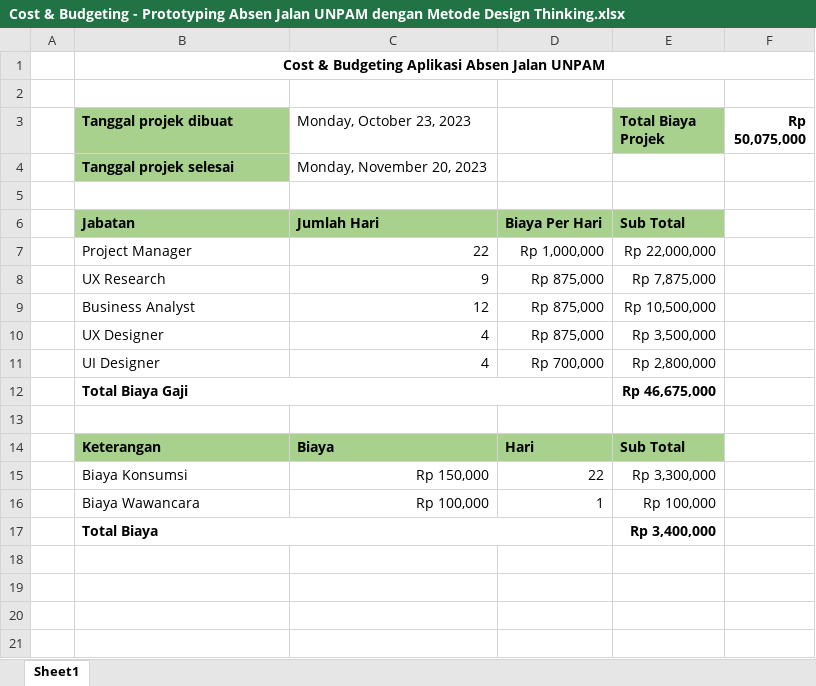
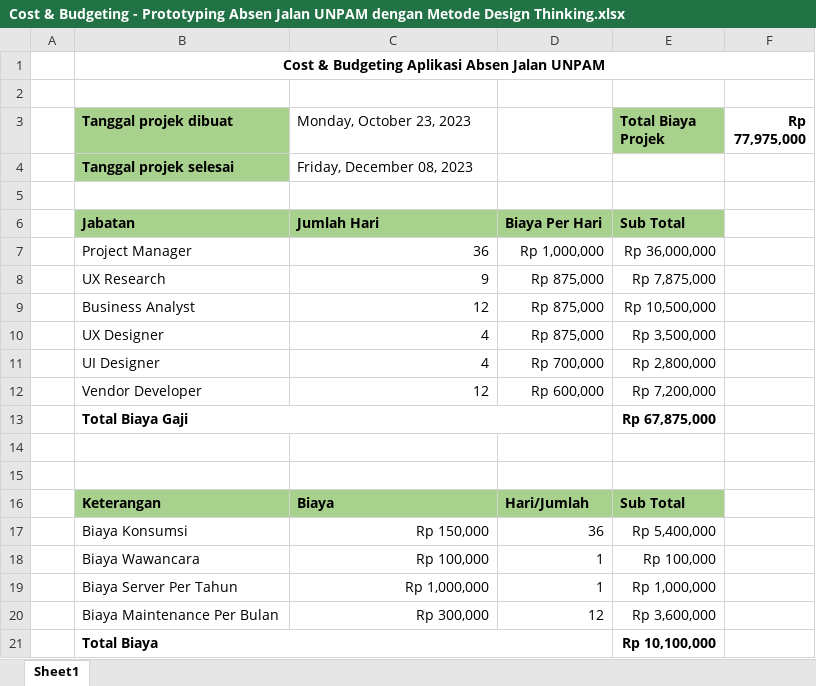
Before and after one commit to hako-975/UNPAM-File, an Excel workbook: semester 7/Manajemen Proyek Informatika/Kelompok 3/Cost & Budgeting - Prototyping Absen Jalan UNPAM dengan Metode Design Thinking.xlsx, sheet Sheet1, drawn as a sheet; values as stored, in another font and other column widths than the file's, no borders; addresses are those after the commit; the diff names each change by its address in the sheet, - before the commit and + after, or states it on an @@ line.

```diff
--- a/semester 7/Manajemen Proyek Informatika/Kelompok 3/Cost & Budgeting - Prototyping Absen Jalan UNPAM dengan Metode Design Thinking.xlsx (sheet Sheet1)
+++ b/semester 7/Manajemen Proyek Informatika/Kelompok 3/Cost & Budgeting - Prototyping Absen Jalan UNPAM dengan Metode Design Thinking.xlsx (sheet Sheet1)
-F3: Rp 50,075,000
+F3: Rp 77,975,000
-C4 (Monday, October 23, 2023): Monday, November 20, 2023
+C4 (Monday, October 23, 2023): Friday, December 08, 2023
-C7 (Monday, October 23, 2023): 22
+C7 (Monday, October 23, 2023): 36
-E7 (Total Biaya Projek): Rp 22,000,000
+E7 (Total Biaya Projek): Rp 36,000,000
+row 12:  | Vendor Developer | 12 | Rp 600,000 | Rp 7,200,000
-E13 (Total Biaya Projek): Rp 46,675,000
+E13 (Total Biaya Projek): Rp 67,875,000
+row 15: (empty)
-D16: Hari
+D16: Hari/Jumlah
-D17: 22
+D17: 36
-E17 (Total Biaya Projek): Rp 3,300,000
+E17 (Total Biaya Projek): Rp 5,400,000
+row 19:  | Biaya Server Per Tahun | Rp 1,000,000 | 1 | Rp 1,000,000
+row 20:  | Biaya Maintenance Per Bulan | Rp 300,000 | 12 | Rp 3,600,000
-E21 (Total Biaya Projek): Rp 3,400,000
+E21 (Total Biaya Projek): Rp 10,100,000
```
Also changed, not shown: formulas that keep their value, 7 other files.
